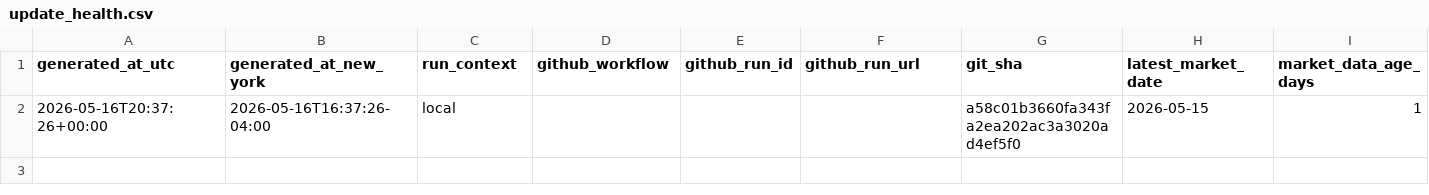
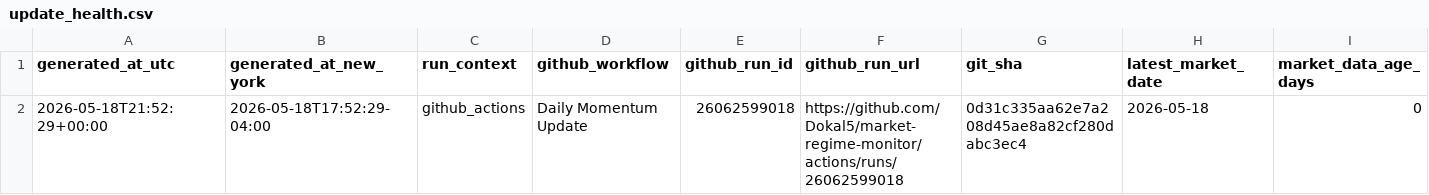
Before and after one commit to Dokal5/market-regime-monitor, a CSV file: outputs/update_health.csv, drawn as a sheet; only a part is shown; the diff names each change by its address in the sheet, - before the commit and + after, or states it on an @@ line.

```diff
--- a/outputs/update_health.csv
+++ b/outputs/update_health.csv
-A2 (generated_at_utc): 2026-05-16T20:37:26+00:00
+A2 (generated_at_utc): 2026-05-18T21:52:29+00:00
-B2 (generated_at_new_york): 2026-05-16T16:37:26-04:00
+B2 (generated_at_new_york): 2026-05-18T17:52:29-04:00
-C2 (run_context): local
+C2 (run_context): github_actions
-D2 (github_workflow): (empty)
+D2 (github_workflow): Daily Momentum Update
-E2 (github_run_id): (empty)
+E2 (github_run_id): 26062599018
-F2 (github_run_url): (empty)
+F2 (github_run_url): https://github.com/Dokal5/market-regime-monitor/actions/runs/26062599018
-G2 (git_sha): a58c01b3660fa343fa2ea202ac3a3020ad4ef5f0
+G2 (git_sha): 0d31c335aa62e7a208d45ae8a82cf280dabc3ec4
-H2 (latest_market_date): 2026-05-15
+H2 (latest_market_date): 2026-05-18
-I2 (market_data_age_days): 1
+I2 (market_data_age_days): 0
```
Also changed, not shown: outputs/data_quality.csv, outputs/history/industry_rotation_history.csv, 4 other files.
